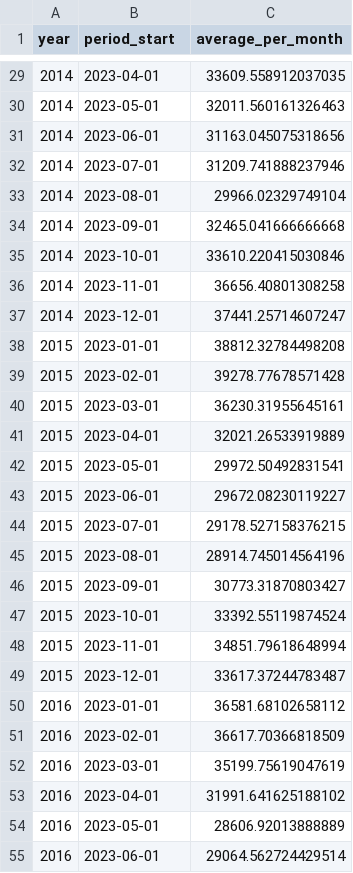
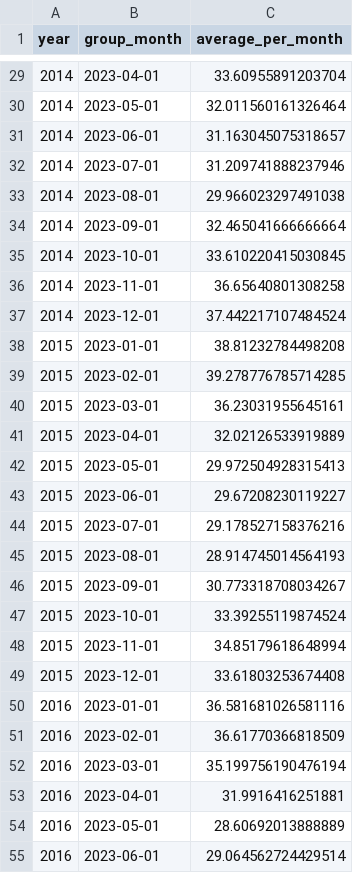
Before and after one commit to GraceESH/psy6422_energy_demand, a CSV file: processed/gridwatch_processed.csv, drawn as a sheet; only a part is shown, gaps mark what is left out; the diff covers the shown part only.

```diff
--- a/processed/gridwatch_processed.csv
+++ b/processed/gridwatch_processed.csv
@@ -1 +1 @@
-year,period_start,average_per_month
+year,group_month,average_per_month
@@ -29,27 +29,27 @@ year,period_start,average_per_month
-2014,2023-04-01,33609.558912037035
-2014,2023-05-01,32011.560161326463
-2014,2023-06-01,31163.045075318656
-2014,2023-07-01,31209.741888237946
-2014,2023-08-01,29966.02329749104
-2014,2023-09-01,32465.041666666668
-2014,2023-10-01,33610.220415030846
-2014,2023-11-01,36656.40801308258
-2014,2023-12-01,37441.25714607247
-2015,2023-01-01,38812.32784498208
-2015,2023-02-01,39278.77678571428
-2015,2023-03-01,36230.31955645161
-2015,2023-04-01,32021.26533919889
-2015,2023-05-01,29972.50492831541
-2015,2023-06-01,29672.08230119227
-2015,2023-07-01,29178.527158376215
-2015,2023-08-01,28914.745014564196
-2015,2023-09-01,30773.31870803427
-2015,2023-10-01,33392.55119874524
-2015,2023-11-01,34851.79618648994
-2015,2023-12-01,33617.37244783487
-2016,2023-01-01,36581.68102658112
-2016,2023-02-01,36617.70366818509
-2016,2023-03-01,35199.75619047619
-2016,2023-04-01,31991.641625188102
-2016,2023-05-01,28606.92013888889
-2016,2023-06-01,29064.562724429514
+2014,2023-04-01,33.60955891203704
+2014,2023-05-01,32.011560161326464
+2014,2023-06-01,31.163045075318657
+2014,2023-07-01,31.209741888237946
+2014,2023-08-01,29.966023297491038
+2014,2023-09-01,32.465041666666664
+2014,2023-10-01,33.610220415030845
+2014,2023-11-01,36.65640801308258
+2014,2023-12-01,37.442217107484524
+2015,2023-01-01,38.81232784498208
+2015,2023-02-01,39.278776785714285
+2015,2023-03-01,36.23031955645161
+2015,2023-04-01,32.02126533919889
+2015,2023-05-01,29.972504928315413
+2015,2023-06-01,29.67208230119227
+2015,2023-07-01,29.178527158376216
+2015,2023-08-01,28.914745014564193
+2015,2023-09-01,30.773318708034267
+2015,2023-10-01,33.39255119874524
+2015,2023-11-01,34.85179618648994
+2015,2023-12-01,33.61803253674408
+2016,2023-01-01,36.581681026581116
+2016,2023-02-01,36.61770366818509
+2016,2023-03-01,35.199756190476194
+2016,2023-04-01,31.9916416251881
+2016,2023-05-01,28.60692013888889
+2016,2023-06-01,29.064562724429514
```
Also changed, not shown: 105 edited cells elsewhere in this file, 7 other files.
